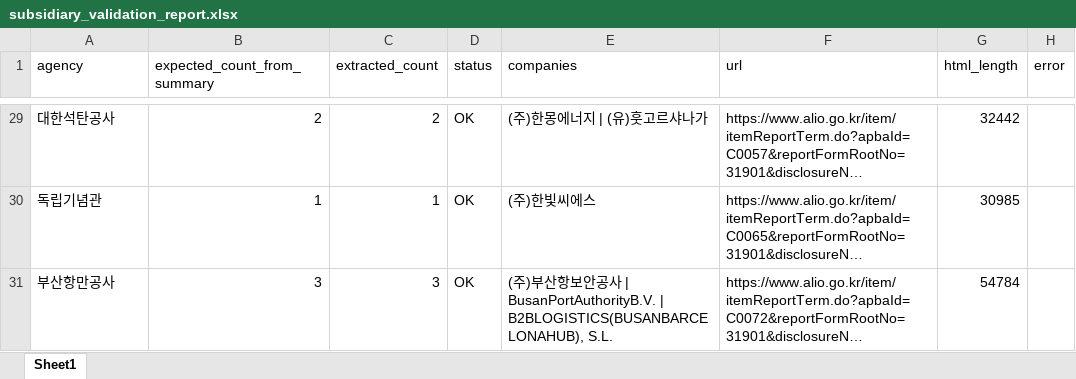
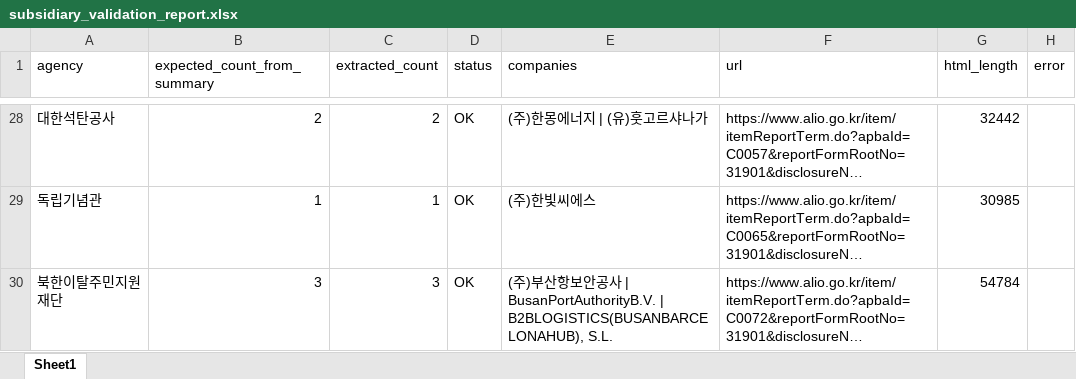
Before and after one commit to junjunating/po-search, an Excel workbook: output/subsidiary_validation_report.xlsx, sheet Sheet1, drawn as a sheet; only a part is shown, gaps mark what is left out; long unchanged cells end in …; values as stored, in another font and other column widths than the file's, no borders; addresses are those after the commit; the diff covers the shown part only; the diff names each change by its address in the sheet, - before the commit and + after, or states it on an @@ line.

```diff
--- a/output/subsidiary_validation_report.xlsx (sheet Sheet1)
+++ b/output/subsidiary_validation_report.xlsx (sheet Sheet1)
-A30 (agency): 부산항만공사
+A30 (agency): 북한이탈주민지원재단
```
Also changed, not shown: 5 removed rows and 6 edited cells elsewhere in this sheet, docs/download/merged_list.xlsx, output/public_agency_subsidiaries.xlsx, 5 other files.
